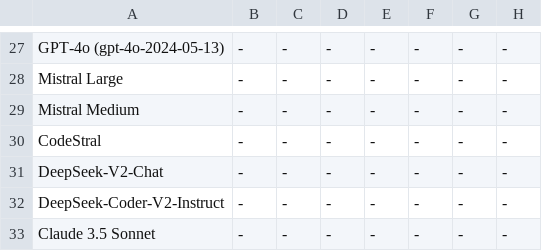
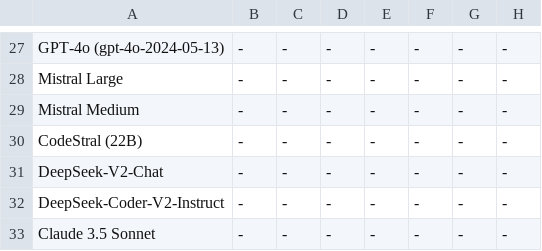
Before and after one commit to SparksofAGI/MHPP, a CSV file: new_mhpp.csv, drawn as a sheet; only a part is shown, gaps mark what is left out; the diff names each change by its address in the sheet, - before the commit and + after, or states it on an @@ line.

Commit message:
update codestral 22b name

```diff
--- a/new_mhpp.csv
+++ b/new_mhpp.csv
-A30: CodeStral
+A30: CodeStral (22B)
```
